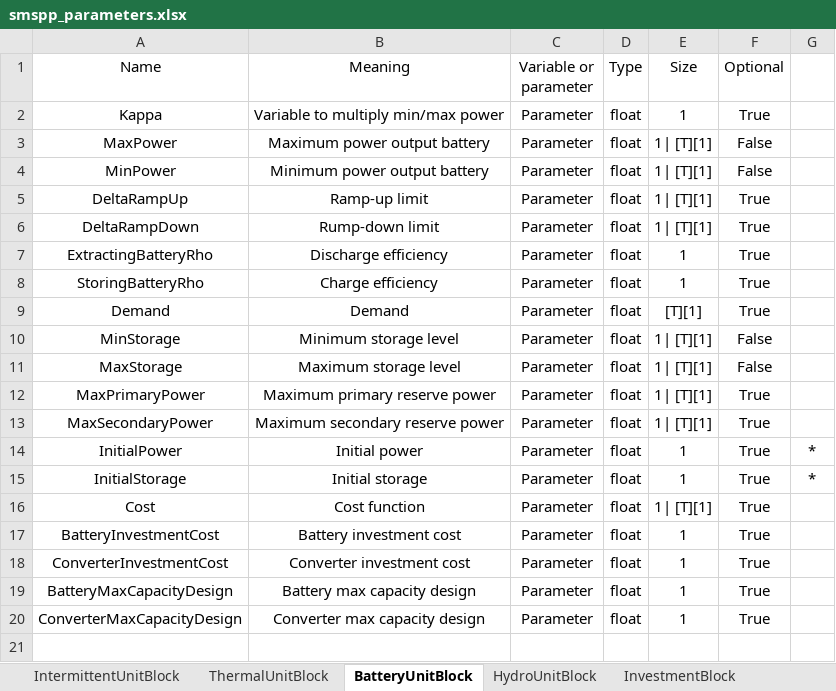
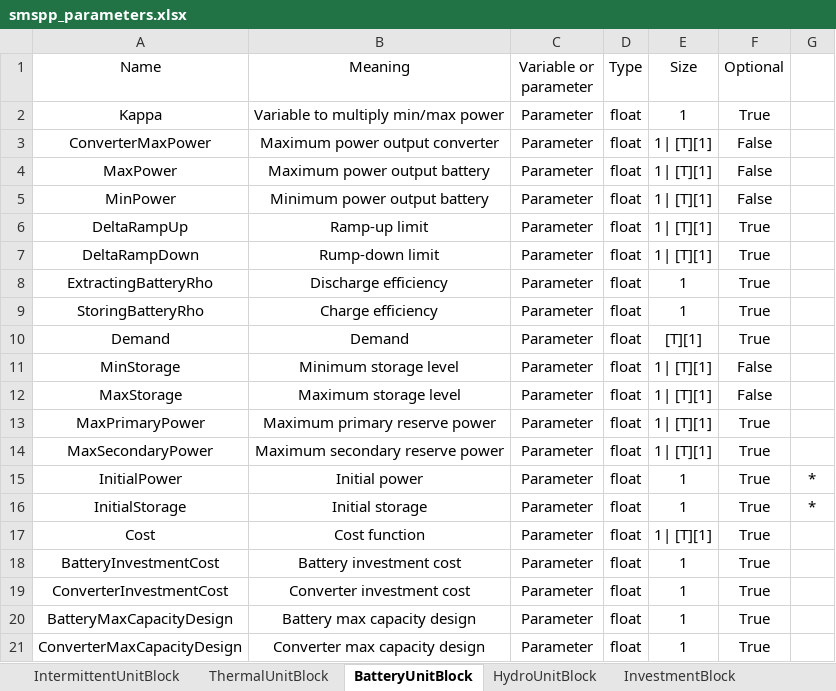
Before and after one commit to SPSUnipi/pypsa2smspp, an Excel workbook: pypsa2smspp/data/smspp_parameters.xlsx, sheet BatteryUnitBlock, drawn as a sheet; values as stored, in another font and other column widths than the file's, no borders; the diff names each change by its address in the sheet, - before the commit and + after, or states it on an @@ line.

```diff
--- a/pypsa2smspp/data/smspp_parameters.xlsx (sheet BatteryUnitBlock)
+++ b/pypsa2smspp/data/smspp_parameters.xlsx (sheet BatteryUnitBlock)
+row 3: ConverterMaxPower | Maximum power output converter | Parameter | float | 1| [T][1] | False
```
Also changed, not shown: 4 other files.
